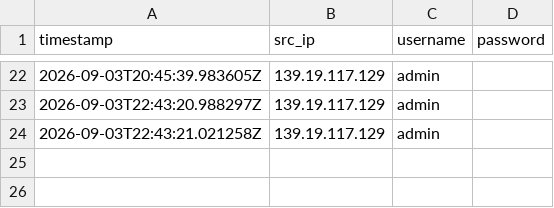
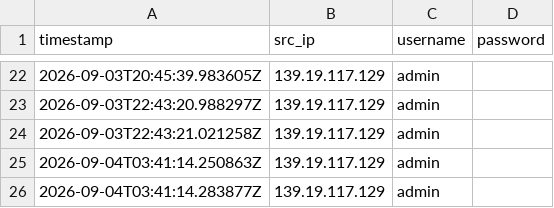
Before and after one commit to Prabhath-de/AWS_Honeypot, a CSV file: data/processed/failed_logins.csv, drawn as a sheet; only a part is shown, gaps mark what is left out; the diff names each change by its address in the sheet, - before the commit and + after, or states it on an @@ line.

```diff
--- a/data/processed/failed_logins.csv
+++ b/data/processed/failed_logins.csv
+row 25: 2026-09-04T03:41:14.250863Z | 139.19.117.129 | admin
+row 26: 2026-09-04T03:41:14.283877Z | 139.19.117.129 | admin
```
Also changed, not shown: data/processed/geoip_asn.csv, data/processed/threat_scores.csv, 3 other files.
